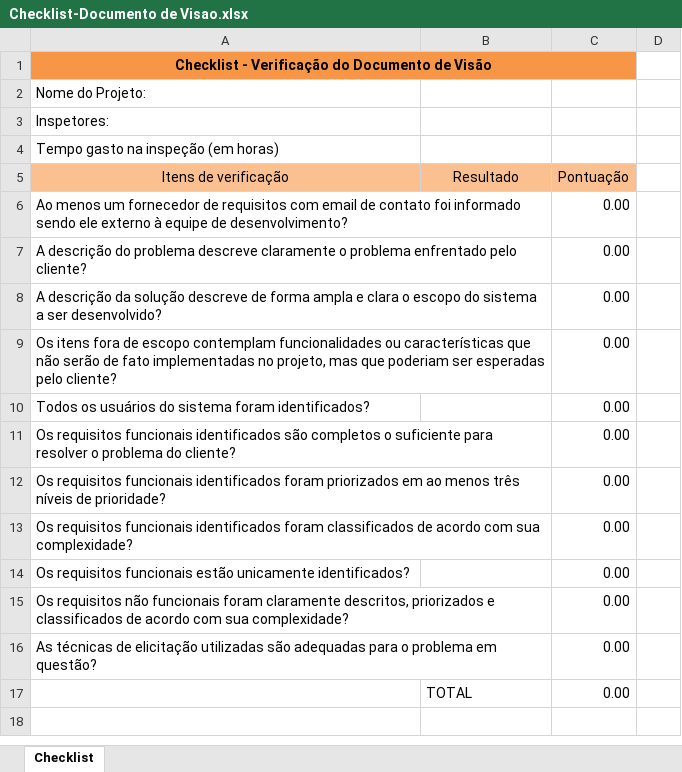
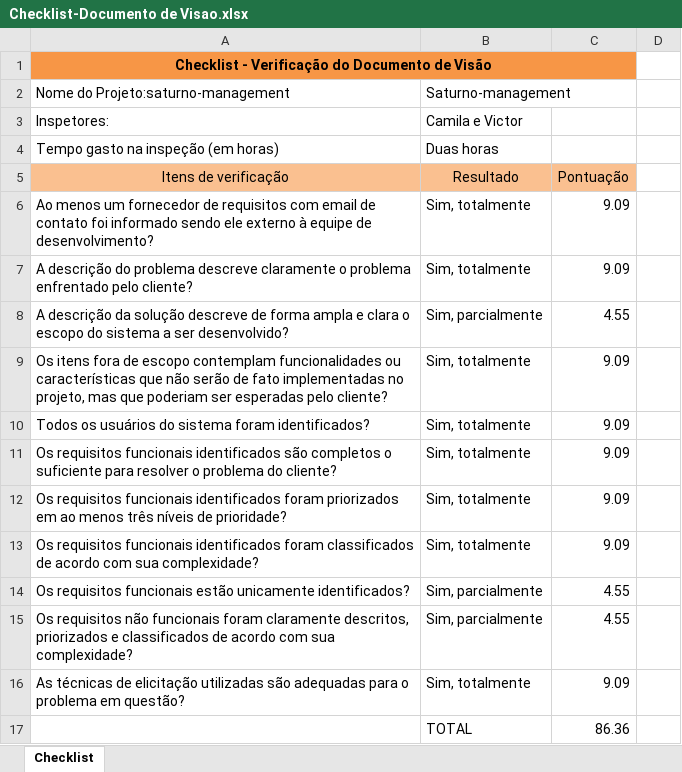
Before and after one commit to leozito22/Saturno-Management, an Excel workbook: Sprints/SP_01/Checklist-Documento de Visao.xlsx, sheet Checklist, drawn as a sheet; values as stored, in another font and other column widths than the file's, no borders; removed rows and columns are numbered as before the commit, all else as after; the diff names each change by its address in the sheet, - before the commit and + after, or states it on an @@ line.

```diff
--- a/Sprints/SP_01/Checklist-Documento de Visao.xlsx (sheet Checklist)
+++ b/Sprints/SP_01/Checklist-Documento de Visao.xlsx (sheet Checklist)
-row 2: Nome do Projeto:
+row 2: Nome do Projeto:saturno-management | Saturno-management
-B3: (empty)
+B3: Camila e Victor
-B4: (empty)
+B4: Duas horas
-B6:B7: (empty)
+B6:B7: Sim, totalmente
-C6:C7: 0.00
+C6:C7: 9.09
-B8: (empty)
+B8: Sim, parcialmente
-C8: 0.00
+C8: 4.55
-B9:B13: (empty)
+B9:B13: Sim, totalmente
-C9:C13: 0.00
+C9:C13: 9.09
-B14:B15: (empty)
+B14:B15: Sim, parcialmente
-C14:C15: 0.00
+C14:C15: 4.55
-B16: (empty)
+B16: Sim, totalmente
-C16: 0.00
+C16: 9.09
-C17: 0.00
+C17: 86.36
```
Also changed, not shown: 1 other file.
